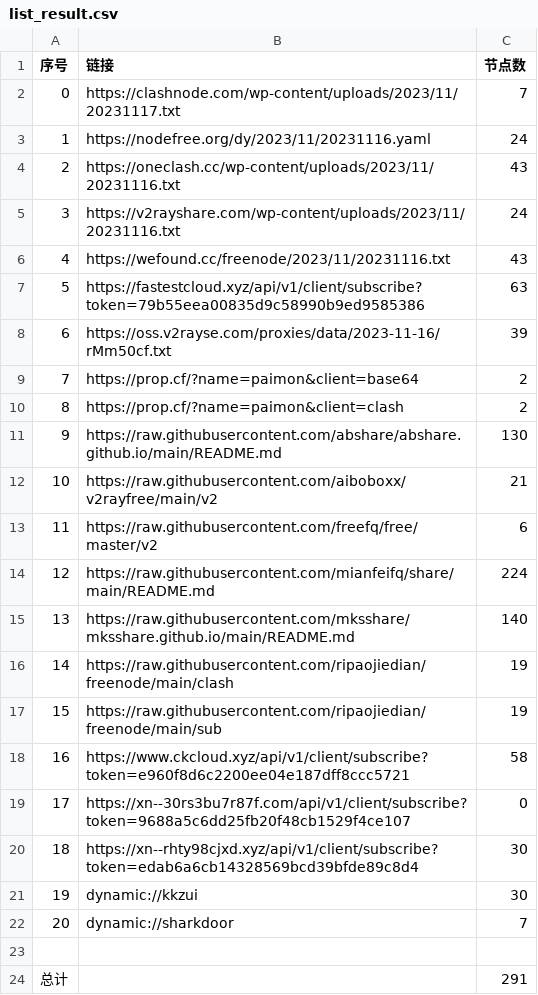
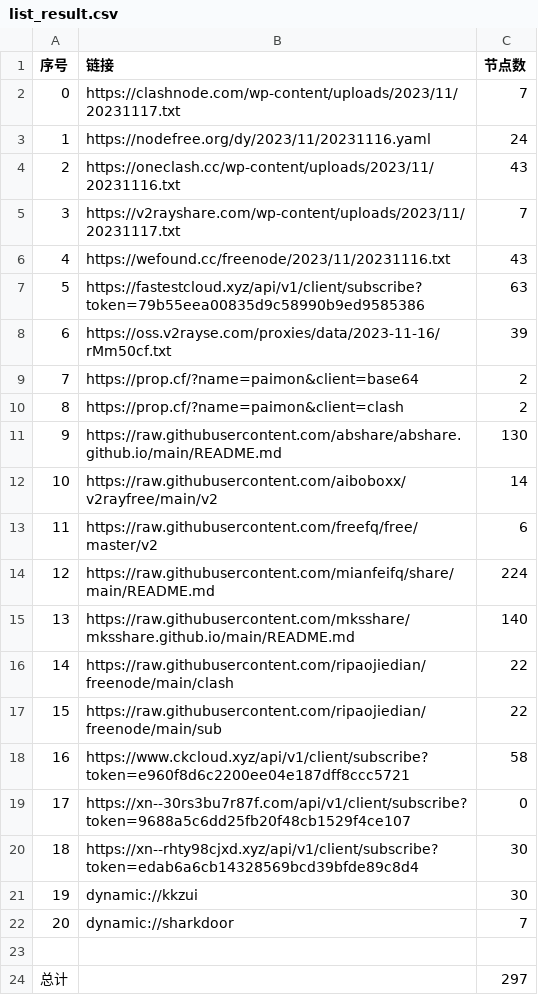
Before and after one commit to WTNLXTBL/Node-Fetch, a CSV file: list_result.csv, drawn as a sheet.

```diff
--- a/list_result.csv
+++ b/list_result.csv
@@ -4,3 +4,3 @@
 2,https://oneclash.cc/wp-content/uploads/2023/11/20231116.txt,43
-3,https://v2rayshare.com/wp-content/uploads/2023/11/20231116.txt,24
+3,https://v2rayshare.com/wp-content/uploads/2023/11/20231117.txt,7
 4,https://wefound.cc/freenode/2023/11/20231116.txt,43
@@ -11,3 +11,3 @@
 9,https://raw.githubusercontent.com/abshare/abshare.github.io/main/README.md,130
-10,https://raw.githubusercontent.com/aiboboxx/v2rayfree/main/v2,21
+10,https://raw.githubusercontent.com/aiboboxx/v2rayfree/main/v2,14
 11,https://raw.githubusercontent.com/freefq/free/master/v2,6
@@ -15,4 +15,4 @@
 13,https://raw.githubusercontent.com/mksshare/mksshare.github.io/main/README.md,140
-14,https://raw.githubusercontent.com/ripaojiedian/freenode/main/clash,19
-15,https://raw.githubusercontent.com/ripaojiedian/freenode/main/sub,19
+14,https://raw.githubusercontent.com/ripaojiedian/freenode/main/clash,22
+15,https://raw.githubusercontent.com/ripaojiedian/freenode/main/sub,22
 16,https://www.ckcloud.xyz/api/v1/client/subscribe?token=e960f8d6c2200ee04e187dff8ccc5721,58
@@ -23,2 +23,2 @@
 
-总计,,291
+总计,,297
```
Also changed, not shown: 13 other files.
